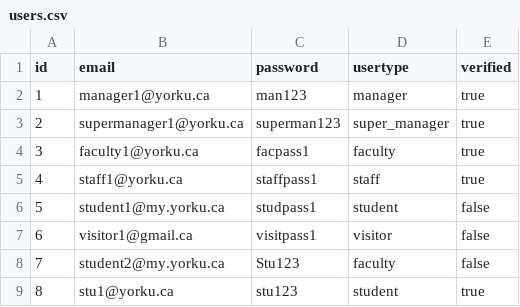
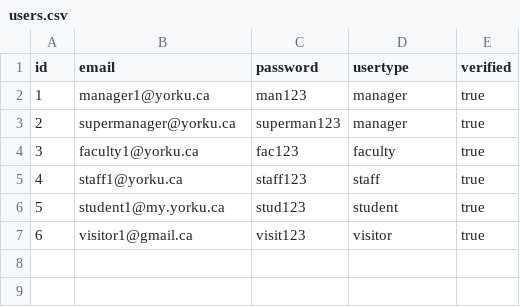
Before and after one commit to KDHIR004/YUparking, a CSV file: src/yuparking/data/users.csv, drawn as a sheet.

```diff
--- a/src/yuparking/data/users.csv
+++ b/src/yuparking/data/users.csv
@@ -2,8 +2,6 @@ id,email,password,usertype,verified
 1,manager1@yorku.ca,man123,manager,true
-2,supermanager1@yorku.ca,superman123,super_manager,true
-3,faculty1@yorku.ca,facpass1,faculty,true
-4,staff1@yorku.ca,staffpass1,staff,true
-5,student1@my.yorku.ca,studpass1,student,false
-6,visitor1@gmail.ca,visitpass1,visitor,false
-7,student2@my.yorku.ca,Stu123,faculty,false
-8,stu1@yorku.ca,stu123,student,true
+2,supermanager@yorku.ca,superman123,manager,true
+3,faculty1@yorku.ca,fac123,faculty,true
+4,staff1@yorku.ca,staff123,staff,true
+5,student1@my.yorku.ca,stud123,student,true
+6,visitor1@gmail.ca,visit123,visitor,true
```
Also changed, not shown: bin/yuparking/data/bookings.csv, bin/yuparking/data/users.csv, 23 other files.
